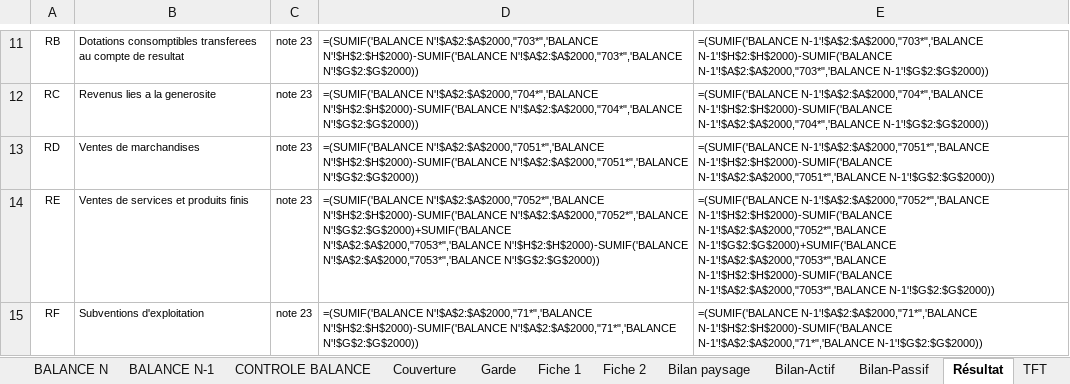
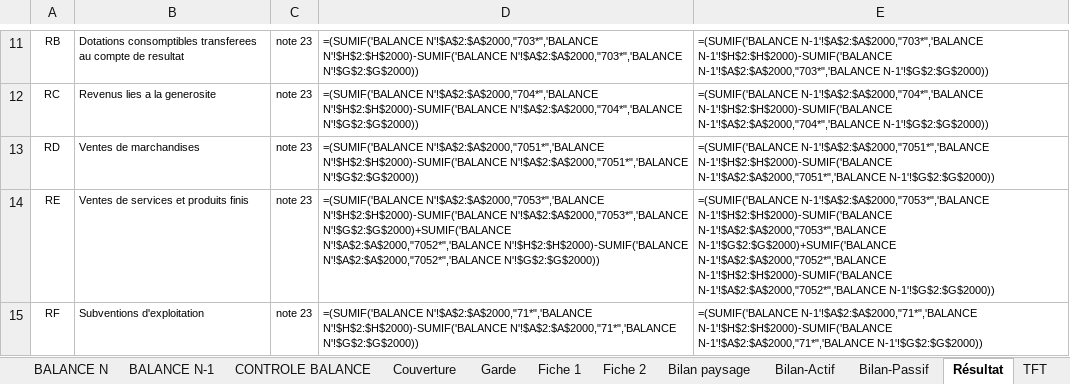
Before and after one commit to manatandu/Skill-Claude, an Excel workbook: .claude/skills/sycebnl/liasse/assets/gabarit-etats-associations.xlsx, sheet Résultat, drawn as a sheet; only a part is shown, gaps mark what is left out; values as stored, in another font and other column widths than the file's, no borders; formulas without a stored value are shown as written; 1 other sheet too large or unreadable and not compared; the diff covers the shown part only; the diff names each change by its address in the sheet, - before the commit and + after, or states it on an @@ line.

```diff
--- a/.claude/skills/sycebnl/liasse/assets/gabarit-etats-associations.xlsx (sheet Résultat)
+++ b/.claude/skills/sycebnl/liasse/assets/gabarit-etats-associations.xlsx (sheet Résultat)
-D14: =(SUMIF('BALANCE N'!$A$2:$A$2000,"7052*",'BALANCE N'!$H$2:$H$2000)-SUMIF('BALANCE N'!$A$2:$A$2000,"7052*",'BALANCE N'!$G$2:$G$2000)+SUMIF('BALANCE N'!$A$2:$A$2000,"7053*",'BALANCE N'!$H$2:$H$2000)-SUMIF('BALANCE N'!$A$2:$A$2000,"7053*",'BALANCE N'!$G$2:$G$2000))
+D14: =(SUMIF('BALANCE N'!$A$2:$A$2000,"7053*",'BALANCE N'!$H$2:$H$2000)-SUMIF('BALANCE N'!$A$2:$A$2000,"7053*",'BALANCE N'!$G$2:$G$2000)+SUMIF('BALANCE N'!$A$2:$A$2000,"7052*",'BALANCE N'!$H$2:$H$2000)-SUMIF('BALANCE N'!$A$2:$A$2000,"7052*",'BALANCE N'!$G$2:$G$2000))
-E14: =(SUMIF('BALANCE N-1'!$A$2:$A$2000,"7052*",'BALANCE N-1'!$H$2:$H$2000)-SUMIF('BALANCE N-1'!$A$2:$A$2000,"7052*",'BALANCE N-1'!$G$2:$G$2000)+SUMIF('BALANCE N-1'!$A$2:$A$2000,"7053*",'BALANCE N-1'!$H$2:$H$2000)-SUMIF('BALANCE N-1'!$A$2:$A$2000,"7053*",'BALANCE N-1'!$G$2:$G$2000))
+E14: =(SUMIF('BALANCE N-1'!$A$2:$A$2000,"7053*",'BALANCE N-1'!$H$2:$H$2000)-SUMIF('BALANCE N-1'!$A$2:$A$2000,"7053*",'BALANCE N-1'!$G$2:$G$2000)+SUMIF('BALANCE N-1'!$A$2:$A$2000,"7052*",'BALANCE N-1'!$H$2:$H$2000)-SUMIF('BALANCE N-1'!$A$2:$A$2000,"7052*",'BALANCE N-1'!$G$2:$G$2000))
```
Also changed, not shown: 10 edited cells elsewhere in this sheet, sheet Bilan-Actif, sheet NOTE 5E, sheet NOTE 5B, sheet NOTE 10, sheet NOTE 5A, sheet NOTE 20, 42 more sheets, .claude/skills/sycebnl/liasse/exemples/exemple-etats-associations.xlsx, .claude/skills/sycebnl/liasse/exemples/exemple-etats-projet.xlsx, 15 other files.
